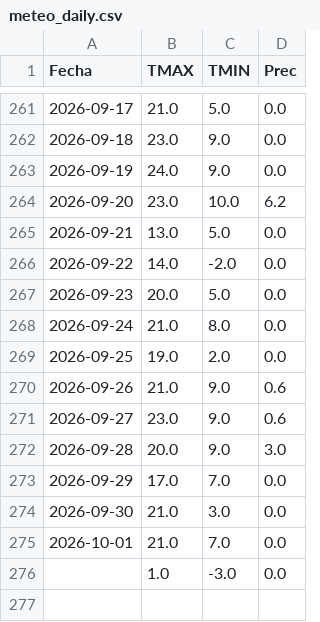
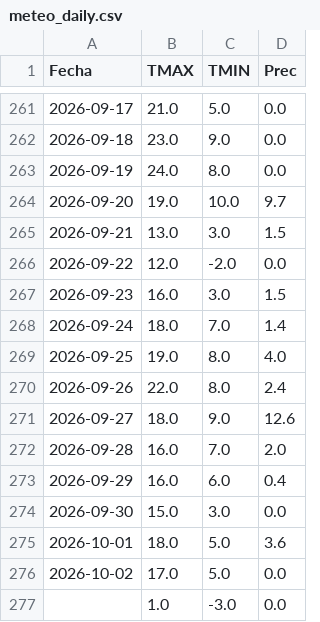
Before and after one commit to PREDWEEM/AVEFAPREDICTOR2026, a CSV file: meteo_daily.csv, drawn as a sheet; only a part is shown, gaps mark what is left out.

```diff
--- a/meteo_daily.csv
+++ b/meteo_daily.csv
@@ -262,15 +262,16 @@ Fecha,TMAX,TMIN,Prec
 2026-09-18,23.0,9.0,0.0
-2026-09-19,24.0,9.0,0.0
-2026-09-20,23.0,10.0,6.2
-2026-09-21,13.0,5.0,0.0
-2026-09-22,14.0,-2.0,0.0
-2026-09-23,20.0,5.0,0.0
-2026-09-24,21.0,8.0,0.0
-2026-09-25,19.0,2.0,0.0
-2026-09-26,21.0,9.0,0.6
-2026-09-27,23.0,9.0,0.6
-2026-09-28,20.0,9.0,3.0
-2026-09-29,17.0,7.0,0.0
-2026-09-30,21.0,3.0,0.0
-2026-10-01,21.0,7.0,0.0
+2026-09-19,24.0,8.0,0.0
+2026-09-20,19.0,10.0,9.7
+2026-09-21,13.0,3.0,1.5
+2026-09-22,12.0,-2.0,0.0
+2026-09-23,16.0,3.0,1.5
+2026-09-24,18.0,7.0,1.4
+2026-09-25,19.0,8.0,4.0
+2026-09-26,22.0,8.0,2.4
+2026-09-27,18.0,9.0,12.6
+2026-09-28,16.0,7.0,2.0
+2026-09-29,16.0,6.0,0.4
+2026-09-30,15.0,3.0,0.0
+2026-10-01,18.0,5.0,3.6
+2026-10-02,17.0,5.0,0.0
 ,1.0,-3.0,0.0
```
